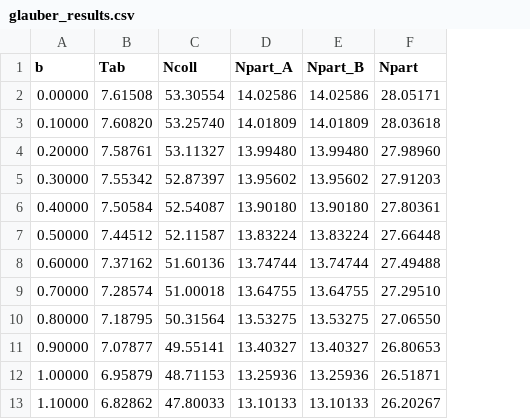
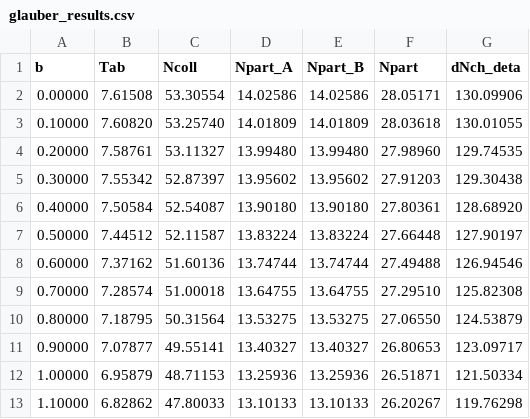
Before and after one commit to NhWee/OOat5TeV, a CSV file: glauber_results.csv, drawn as a sheet; only a part is shown; the diff names each change by its address in the sheet, - before the commit and + after, or states it on an @@ line.

Commit message:
Update Glauber model to calculate and plot charged particle multiplicity dNch/deta using two-component model

```diff
--- a/glauber_results.csv
+++ b/glauber_results.csv
+column G (dNch_deta), rows 2-13: 130.09906 | 130.01055 | 129.74535 | 129.30438 | 128.68920 | 127.90197 | 126.94546 | 125.82308 | 124.53879 | 123.09717 | 121.50334 | 119.76298
```
Also changed, not shown: 3 other files.
